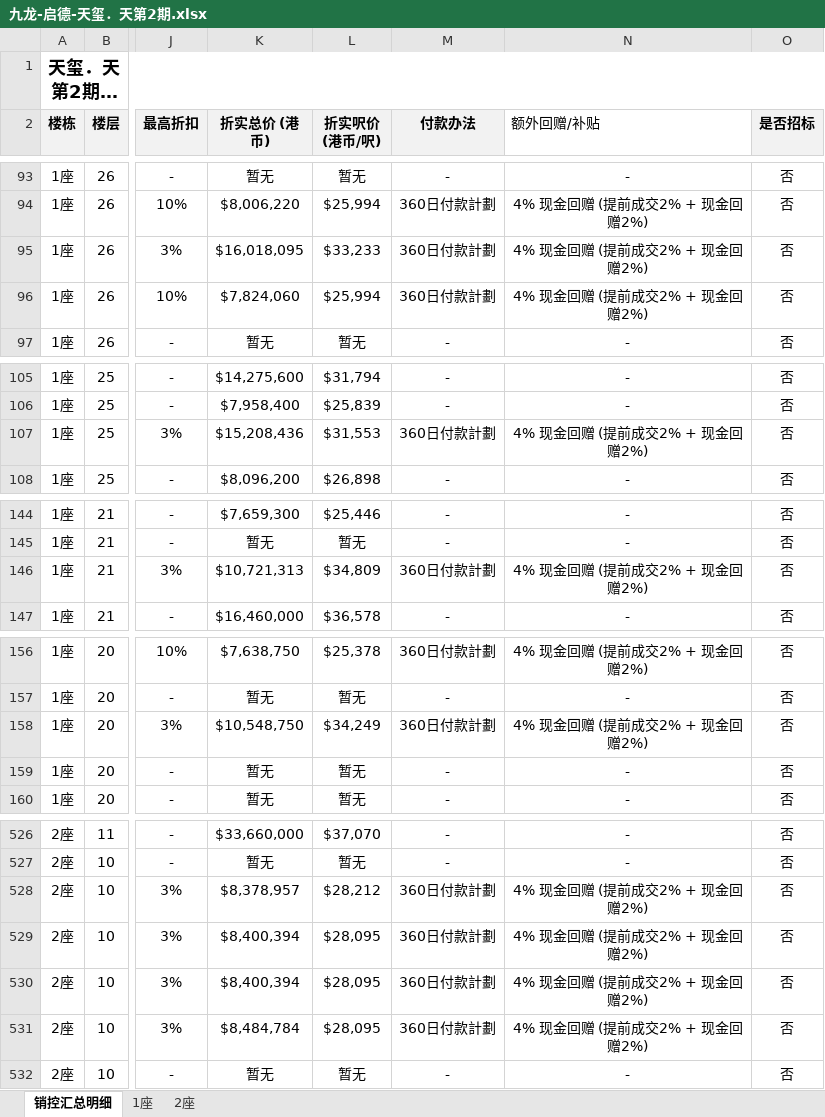
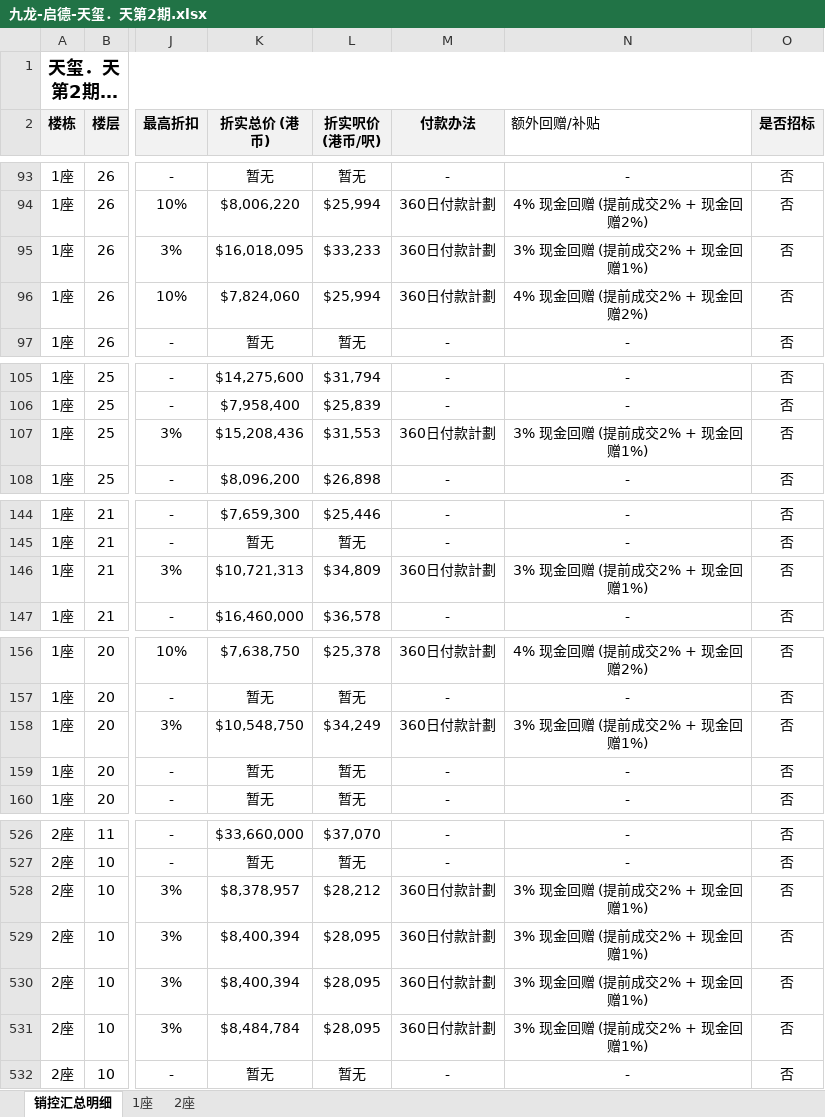
Before and after one commit to neil-studio/hk-properties, an Excel workbook: files/九龙-启德-天玺．天第2期.xlsx, sheet 销控汇总明细, drawn as a sheet; only a part is shown, gaps mark what is left out; long unchanged cells end in …; values as stored, in another font and other column widths than the file's, no borders; the diff covers the shown part only; the diff names each change by its address in the sheet, - before the commit and + after, or states it on an @@ line.

```diff
--- a/files/九龙-启德-天玺．天第2期.xlsx (sheet 销控汇总明细)
+++ b/files/九龙-启德-天玺．天第2期.xlsx (sheet 销控汇总明细)
-N95 (额外回赠/补贴): 4% 现金回赠 (提前成交2% + 现金回赠2%)
+N95 (额外回赠/补贴): 3% 现金回赠 (提前成交2% + 现金回赠1%)
-N107 (额外回赠/补贴): 4% 现金回赠 (提前成交2% + 现金回赠2%)
+N107 (额外回赠/补贴): 3% 现金回赠 (提前成交2% + 现金回赠1%)
-N146 (额外回赠/补贴): 4% 现金回赠 (提前成交2% + 现金回赠2%)
+N146 (额外回赠/补贴): 3% 现金回赠 (提前成交2% + 现金回赠1%)
-N158 (额外回赠/补贴): 4% 现金回赠 (提前成交2% + 现金回赠2%)
+N158 (额外回赠/补贴): 3% 现金回赠 (提前成交2% + 现金回赠1%)
-N528:N531 (额外回赠/补贴): 4% 现金回赠 (提前成交2% + 现金回赠2%)
+N528:N531 (额外回赠/补贴): 3% 现金回赠 (提前成交2% + 现金回赠1%)
```
Also changed, not shown: 9 edited cells elsewhere in this sheet, 1 other file.
